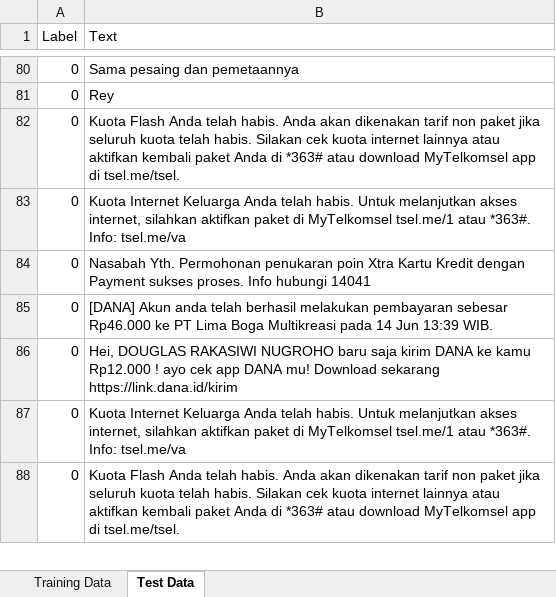
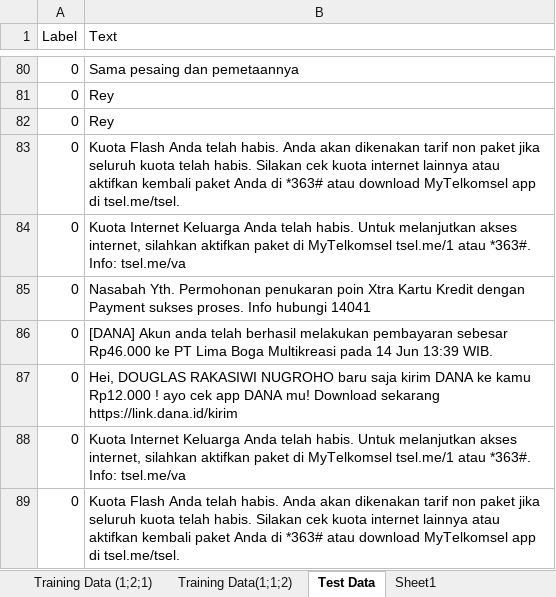
Before and after one commit to agustinustheo/sms-classifier-model, an Excel workbook: training_script/corpus/sms_corpus/SMS Collection.xlsx, sheet Test Data, drawn as a sheet; only a part is shown, gaps mark what is left out; values as stored, in another font and other column widths than the file's, no borders; the diff names each change by its address in the sheet, - before the commit and + after, or states it on an @@ line.

Commit message:
added a script to make a model by training data ratio

```diff
--- a/training_script/corpus/sms_corpus/SMS Collection.xlsx (sheet Test Data)
+++ b/training_script/corpus/sms_corpus/SMS Collection.xlsx (sheet Test Data)
+sheet tab: Training Data (1;2;1)
+sheet tab: Training Data(1;1;2)
+sheet tab: Sheet1
+row 82: 0 | Rey
```
Also changed, not shown: other sheet tabs, 7 other files.
